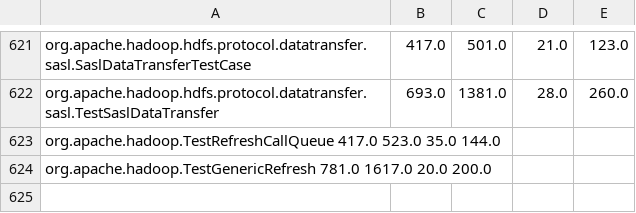
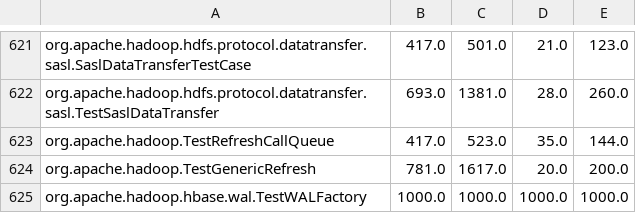
Before and after one commit to FanZang-Allen/complexity-based-tcp, a TSV file: testInfo/halsteadMetric/hadoop-hdfs/hadoop-hdfs.tsv, drawn as a sheet; only a part is shown, gaps mark what is left out.

```diff
--- a/testInfo/halsteadMetric/hadoop-hdfs/hadoop-hdfs.tsv
+++ b/testInfo/halsteadMetric/hadoop-hdfs/hadoop-hdfs.tsv
@@ -622,3 +622,4 @@ org.apache.hadoop.hdfs.protocol.datatransfer.sasl.SaslDataTransferTestCase	417.0
 org.apache.hadoop.hdfs.protocol.datatransfer.sasl.TestSaslDataTransfer	693.0	1381.0	28.0	260.0
-org.apache.hadoop.TestRefreshCallQueue  417.0   523.0   35.0    144.0
-org.apache.hadoop.TestGenericRefresh    781.0   1617.0  20.0    200.0
+org.apache.hadoop.TestRefreshCallQueue	417.0	523.0	35.0	144.0
+org.apache.hadoop.TestGenericRefresh	781.0	1617.0	20.0	200.0
+org.apache.hadoop.hbase.wal.TestWALFactory	1000.0	1000.0	1000.0	1000.0
```
Also changed, not shown: testInfo/halsteadMetric/hbase-server/hbase-server.tsv, testInfo/halsteadMetric/zookeeper-server/zookeeper-server.tsv, 11 other files.
